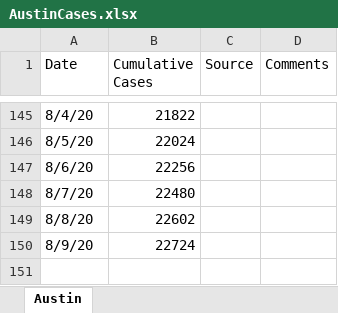
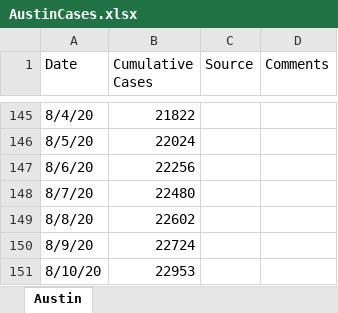
Before and after one commit to manar-c/covid19intexas, an Excel workbook: AustinCases.xlsx, sheet Austin, drawn as a sheet; only a part is shown, gaps mark what is left out; values as stored, in another font and other column widths than the file's, no borders; the diff names each change by its address in the sheet, - before the commit and + after, or states it on an @@ line.

```diff
--- a/AustinCases.xlsx (sheet Austin)
+++ b/AustinCases.xlsx (sheet Austin)
+row 151: 8/10/20 | 22953
```
Also changed, not shown: 4 other files.
